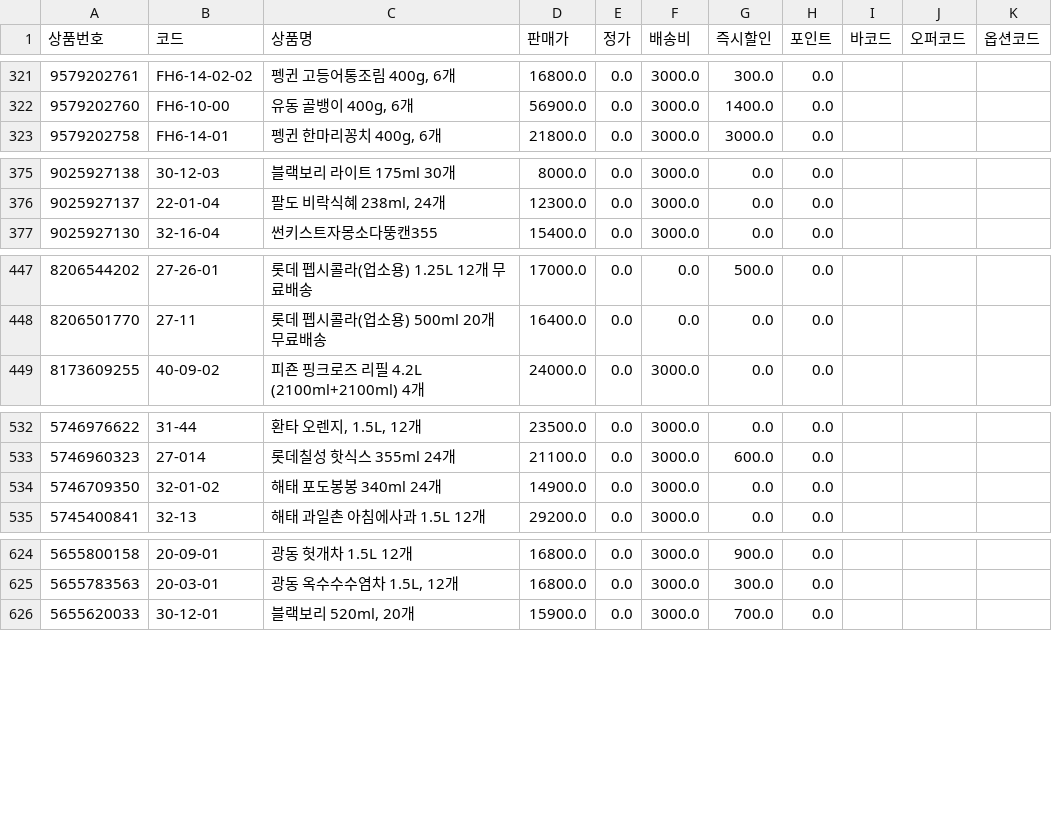
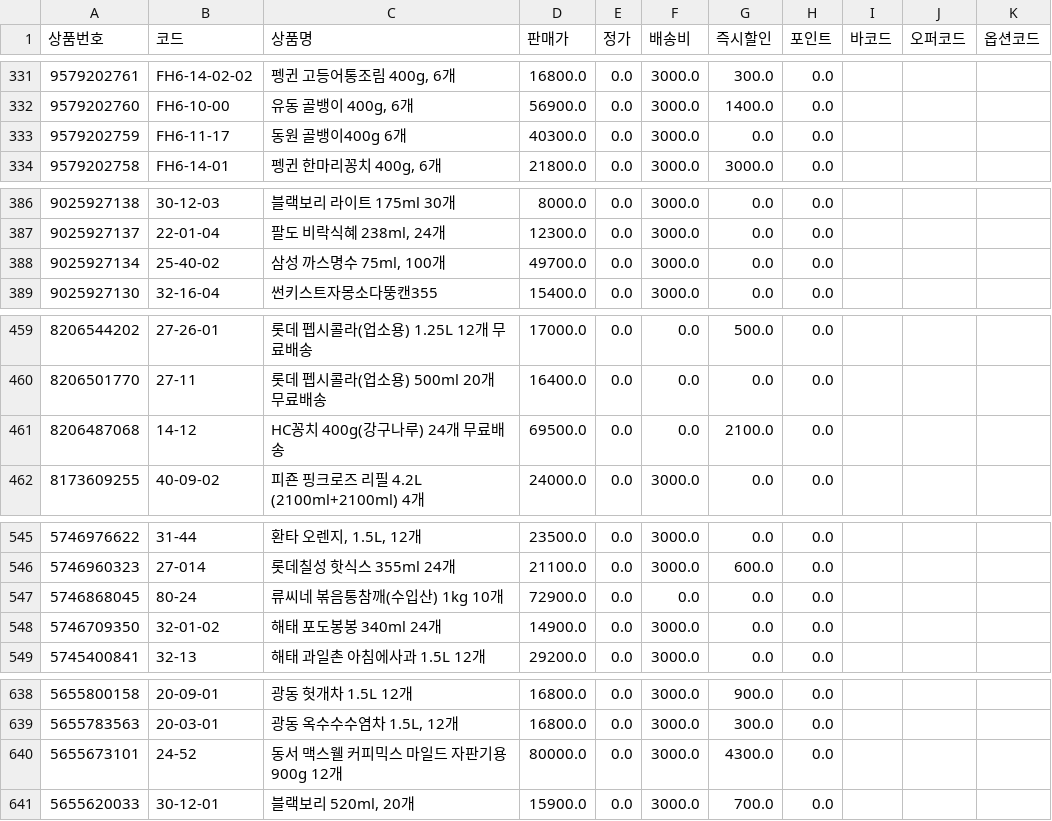
Before and after one commit to OURPROJECTDAO/work-automation-app, a CSV file: reference/listing_smartstore.csv, drawn as a sheet; only a part is shown, gaps mark what is left out; the diff covers the shown part only; the diff names each change by its address in the sheet, - before the commit and + after, or states it on an @@ line.

```diff
--- a/reference/listing_smartstore.csv
+++ b/reference/listing_smartstore.csv
+row 333: 9579202759 | FH6-11-17 | 동원 골뱅이400g 6개 | 40300.0 | 0.0 | 3000.0 | 0.0 | 0.0
+row 388: 9025927134 | 25-40-02 | 삼성 까스명수 75ml, 100개 | 49700.0 | 0.0 | 3000.0 | 0.0 | 0.0
+row 461: 8206487068 | 14-12 | HC꽁치 400g(강구나루) 24개 무료배송 | 69500.0 | 0.0 | 0.0 | 2100.0 | 0.0
+row 547: 5746868045 | 80-24 | 류씨네 볶음통참깨(수입산) 1kg 10개 | 72900.0 | 0.0 | 0.0 | 0.0 | 0.0
+row 640: 5655673101 | 24-52 | 동서 맥스웰 커피믹스 마일드 자판기용 900g 12개 | 80000.0 | 0.0 | 3000.0 | 4300.0 | 0.0
```
Also changed, not shown: 11 added rows elsewhere in this file.
